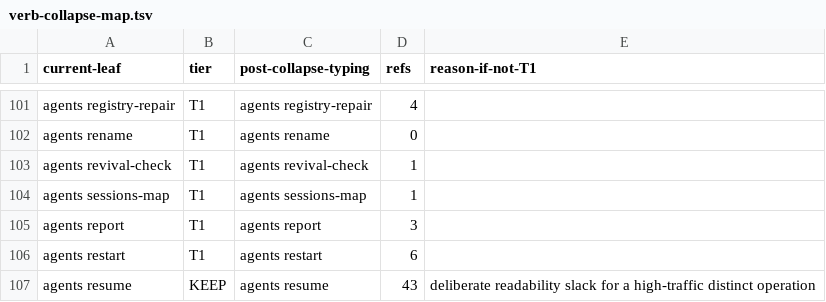
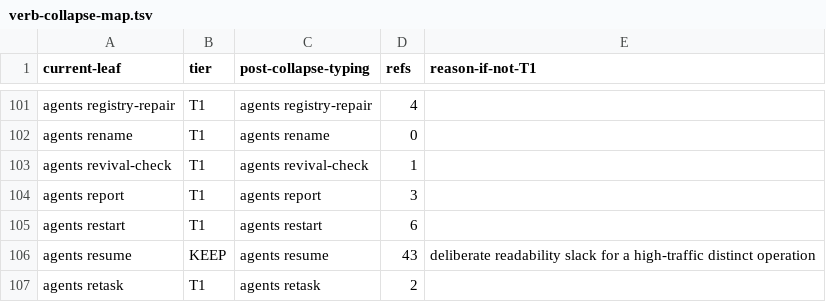
Before and after one commit to bllshttng/footnote, a TSV file: scripts/ci/verb-collapse-map.tsv, drawn as a sheet; only a part is shown, gaps mark what is left out; the shorter side is filled out with more unchanged rows.

Commit message:
refactor(agents): retire the Python top leg and its dead readers
cmd_top is a shim that execs fno-agents census --workers. The
subagent scanner in discover.py fed only the deleted view; the Rust
module scans the same layout. fmt_age moves to session_truth for its
two remaining readers. The inventory records the census union as two
legs until orphans reads the Rust one.

```diff
--- a/scripts/ci/verb-collapse-map.tsv
+++ b/scripts/ci/verb-collapse-map.tsv
@@ -103,3 +103,2 @@ agents rename	T1	agents rename	0
 agents revival-check	T1	agents revival-check	1
-agents sessions-map	T1	agents sessions-map	1
 agents report	T1	agents report	3
```
Also changed, not shown: 12 other files.
